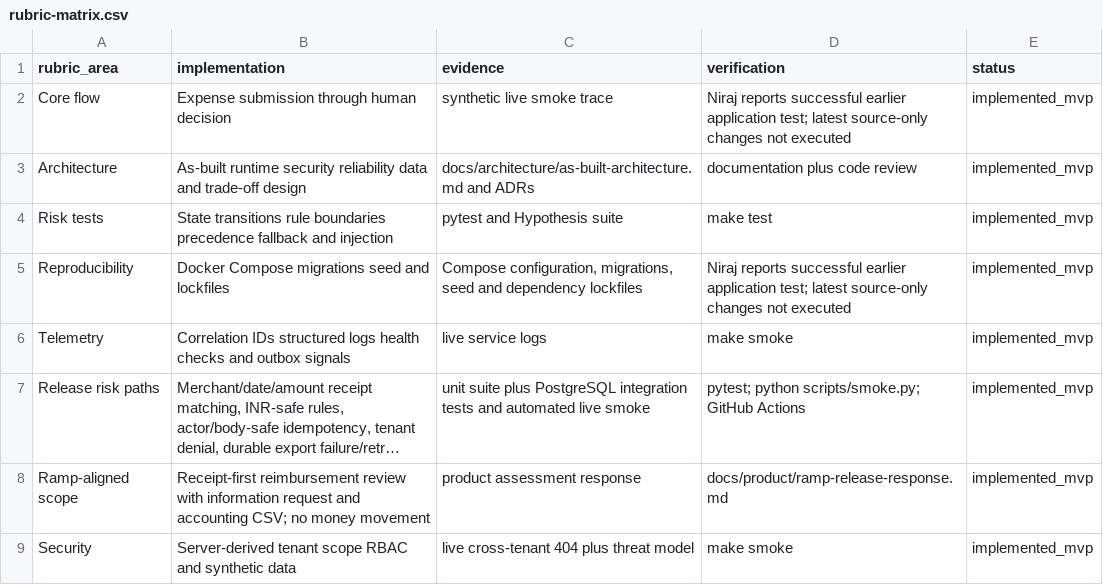
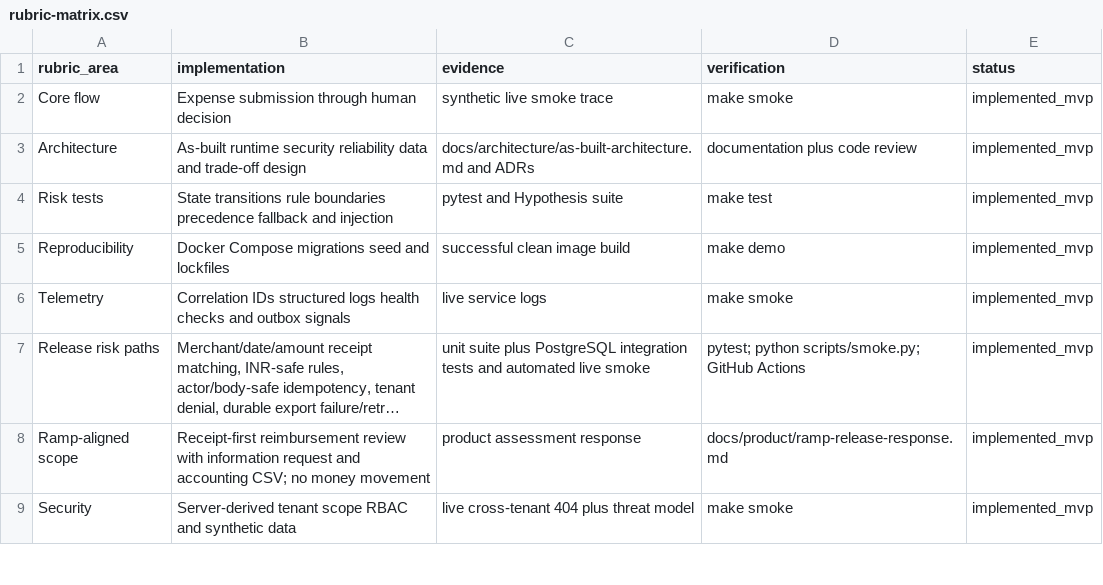
Before and after one commit to anilkatta1/ClearSpend, a CSV file: docs/evidence/rubric-matrix.csv, drawn as a sheet; only a part is shown; long unchanged cells end in …; the diff covers the shown part only.

```diff
--- a/docs/evidence/rubric-matrix.csv
+++ b/docs/evidence/rubric-matrix.csv
@@ -1,6 +1,6 @@
 rubric_area,implementation,evidence,verification,status
-Core flow,Expense submission through human decision,synthetic live smoke trace,Niraj reports successful earlier application test; latest source-only changes not executed,implemented_mvp
+Core flow,Expense submission through human decision,synthetic live smoke trace,make smoke,implemented_mvp
 Architecture,As-built runtime security reliability data and trade-off design,docs/architecture/as-built-architecture.md and ADRs,documentation plus code review,implemented_mvp
 Risk tests,State transitions rule boundaries precedence fallback and injection,pytest and Hypothesis suite,make test,implemented_mvp
-Reproducibility,Docker Compose migrations seed and lockfiles,"Compose configuration, migrations, seed and dependency lockfiles",Niraj reports successful earlier application test; latest source-only changes not executed,implemented_mvp
+Reproducibility,Docker Compose migrations seed and lockfiles,successful clean image build,make demo,implemented_mvp
 Telemetry,Correlation IDs structured logs health checks and outbox signals,live service logs,make smoke,implemented_mvp
```
Also changed, not shown: 2 removed rows and 37 edited cells elsewhere in this file, 18 other files.
